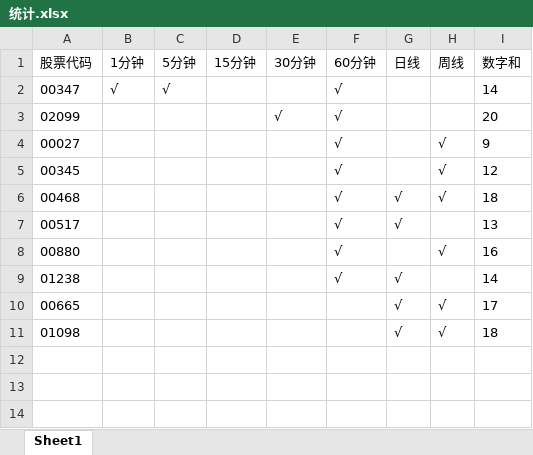
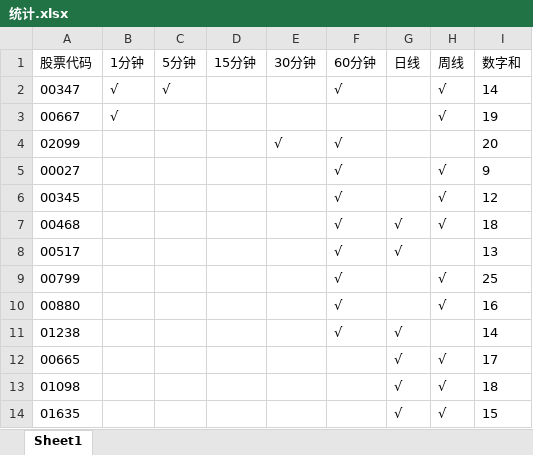
Before and after one commit to Martin-Wang0519/clover, an Excel workbook: statistics/统计.xlsx, sheet Sheet1, drawn as a sheet; values as stored, in another font and other column widths than the file's, no borders; the diff names each change by its address in the sheet, - before the commit and + after, or states it on an @@ line.

```diff
--- a/statistics/统计.xlsx (sheet Sheet1)
+++ b/statistics/统计.xlsx (sheet Sheet1)
-H2 (周线): (empty)
+H2 (周线): √
+row 3: 00667 | √ |  |  |  |  |  | √ | 19
+row 9: 00799 |  |  |  |  | √ |  | √ | 25
+row 14: 01635 |  |  |  |  |  | √ | √ | 15
```
Also changed, not shown: statistics/yesterday_prediction.xlsx, 2 other files.
